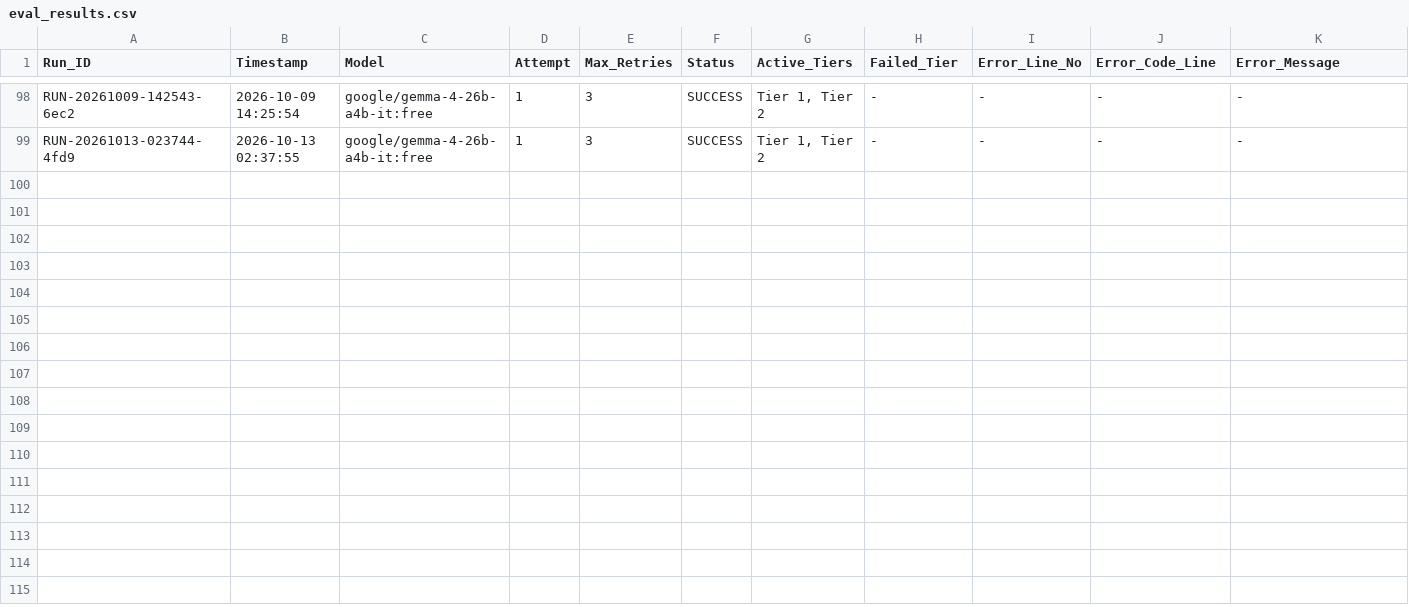
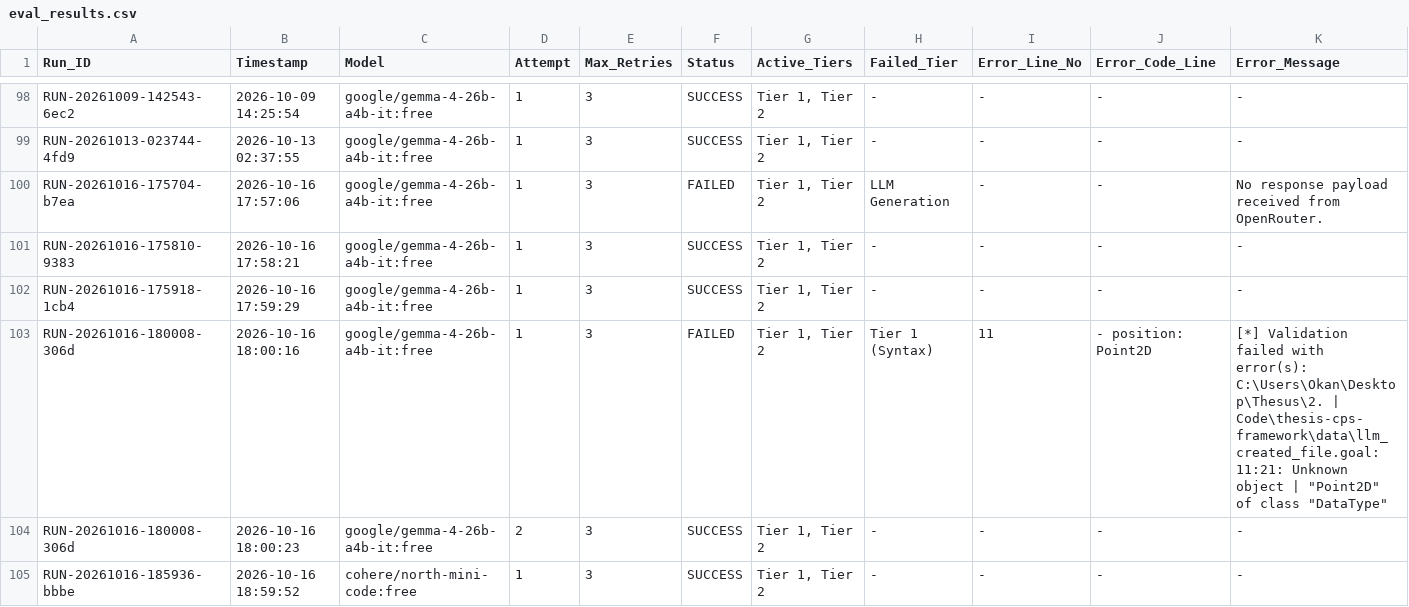
Before and after one commit to NakoPCH/thesis-cps-framework, a CSV file: experiments/eval_results.csv, drawn as a sheet; only a part is shown, gaps mark what is left out.

```diff
--- a/experiments/eval_results.csv
+++ b/experiments/eval_results.csv
@@ -99 +99,7 @@ RUN-20261009-142543-6ec2,2026-10-09 14:25:54,google/gemma-4-26b-a4b-it:free,1,3,
 RUN-20261013-023744-4fd9,2026-10-13 02:37:55,google/gemma-4-26b-a4b-it:free,1,3,SUCCESS,"Tier 1, Tier 2",-,-,-,-
+RUN-20261016-175704-b7ea,2026-10-16 17:57:06,google/gemma-4-26b-a4b-it:free,1,3,FAILED,"Tier 1, Tier 2",LLM Generation,-,-,No response payload received from OpenRouter.
+RUN-20261016-175810-9383,2026-10-16 17:58:21,google/gemma-4-26b-a4b-it:free,1,3,SUCCESS,"Tier 1, Tier 2",-,-,-,-
+RUN-20261016-175918-1cb4,2026-10-16 17:59:29,google/gemma-4-26b-a4b-it:free,1,3,SUCCESS,"Tier 1, Tier 2",-,-,-,-
+RUN-20261016-180008-306d,2026-10-16 18:00:16,google/gemma-4-26b-a4b-it:free,1,3,FAILED,"Tier 1, Tier 2",Tier 1 (Syntax),11,- position: Point2D,"[*] Validation failed with error(s): C:\Users\Okan\Desktop\Thesus\2.  | Code\thesis-cps-framework\data\llm_created_file.goal:11:21: Unknown object  | ""Point2D"" of class ""DataType"""
+RUN-20261016-180008-306d,2026-10-16 18:00:23,google/gemma-4-26b-a4b-it:free,2,3,SUCCESS,"Tier 1, Tier 2",-,-,-,-
+RUN-20261016-185936-bbbe,2026-10-16 18:59:52,cohere/north-mini-code:free,1,3,SUCCESS,"Tier 1, Tier 2",-,-,-,-
```
Also changed, not shown: 7 other files.
